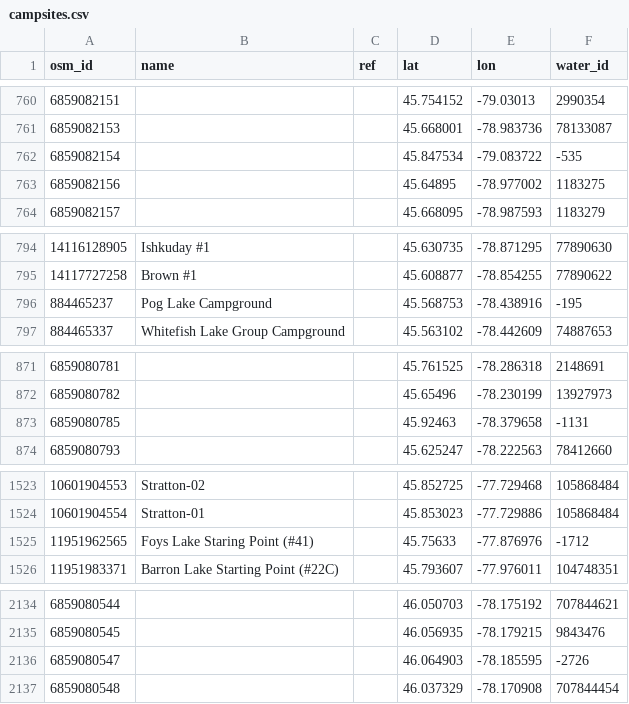
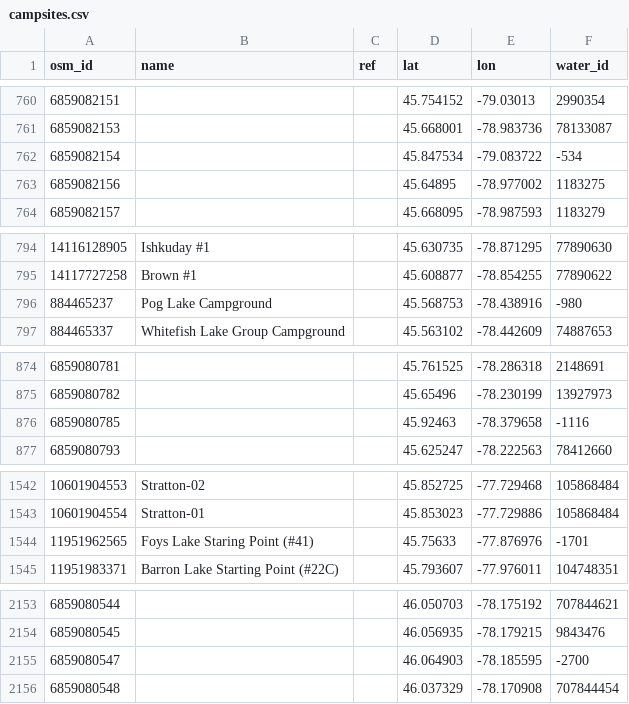
Before and after one commit to yucombinator/trailstolove, a CSV file: tools/algonquin-graph/data/campsites.csv, drawn as a sheet; only a part is shown, gaps mark what is left out; the diff covers the shown part only.

```diff
--- a/tools/algonquin-graph/data/campsites.csv
+++ b/tools/algonquin-graph/data/campsites.csv
@@ -761,3 +761,3 @@ osm_id,name,ref,lat,lon,water_id
 6859082153,,,45.668001,-78.983736,78133087
-6859082154,,,45.847534,-79.083722,-535
+6859082154,,,45.847534,-79.083722,-534
 6859082156,,,45.64895,-78.977002,1183275
@@ -795,3 +795,3 @@ osm_id,name,ref,lat,lon,water_id
 14117727258,Brown #1,,45.608877,-78.854255,77890622
-884465237,Pog Lake Campground,,45.568753,-78.438916,-195
+884465237,Pog Lake Campground,,45.568753,-78.438916,-980
 884465337,Whitefish Lake Group Campground,,45.563102,-78.442609,74887653
@@ -872,3 +875,3 @@ osm_id,name,ref,lat,lon,water_id
 6859080782,,,45.65496,-78.230199,13927973
-6859080785,,,45.92463,-78.379658,-1131
+6859080785,,,45.92463,-78.379658,-1116
 6859080793,,,45.625247,-78.222563,78412660
@@ -1524,3 +1543,3 @@ osm_id,name,ref,lat,lon,water_id
 10601904554,Stratton-01,,45.853023,-77.729886,105868484
-11951962565,Foys Lake Staring Point (#41),,45.75633,-77.876976,-1712
+11951962565,Foys Lake Staring Point (#41),,45.75633,-77.876976,-1701
 11951983371,Barron Lake Starting Point (#22C),,45.793607,-77.976011,104748351
@@ -2135,3 +2154,3 @@ osm_id,name,ref,lat,lon,water_id
 6859080545,,,46.056935,-78.179215,9843476
-6859080547,,,46.064903,-78.185595,-2726
+6859080547,,,46.064903,-78.185595,-2700
 6859080548,,,46.037329,-78.170908,707844454
```
Also changed, not shown: 19 added rows and 11 edited cells elsewhere in this file, tools/algonquin-graph/data/elevations.csv, tools/algonquin-graph/data/obstacles.csv, 13 other files.
